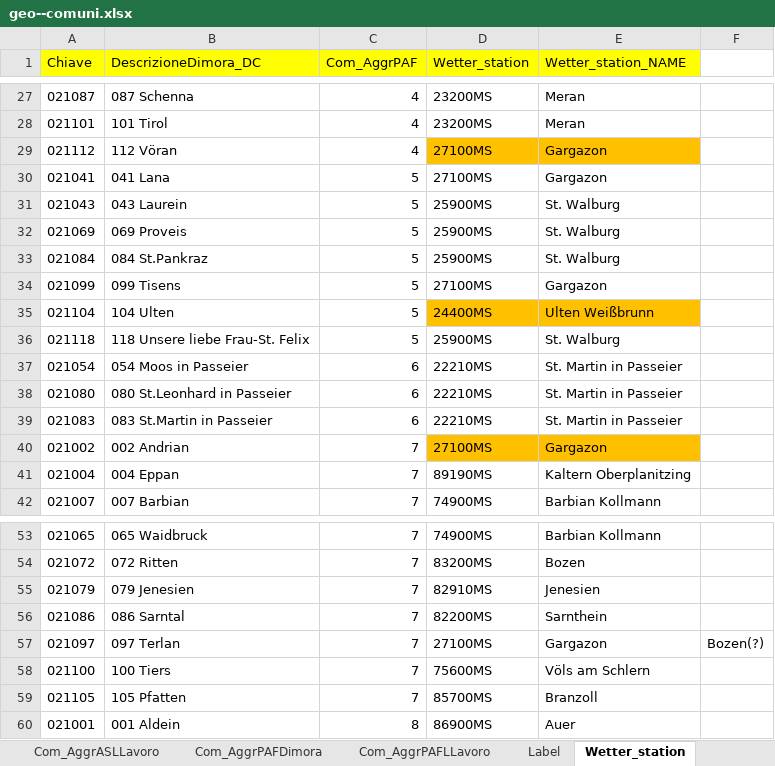
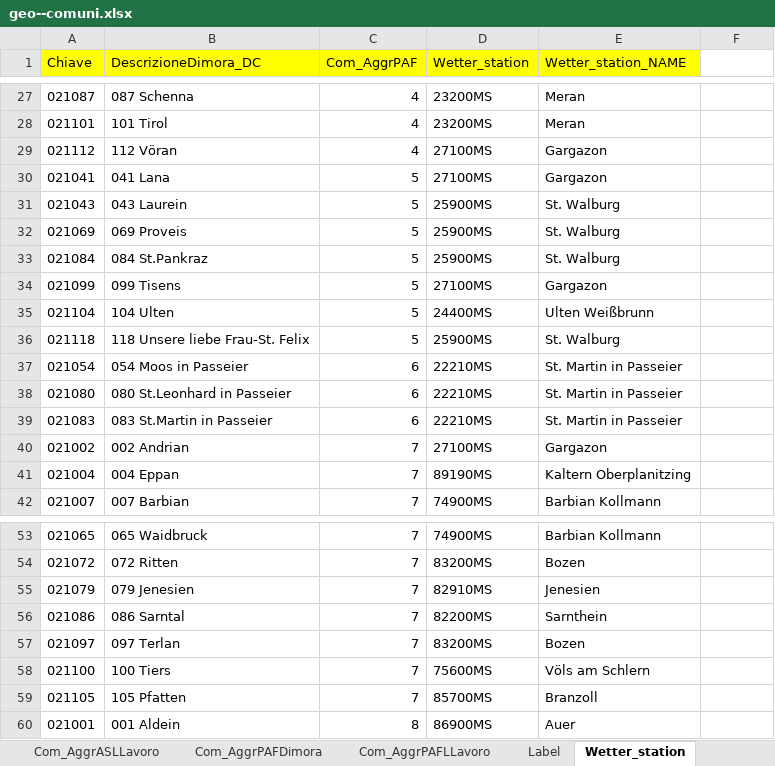
Before and after one commit to walter-niedermair/motioncharts, an Excel workbook: d/geo--comuni.xlsx, sheet Wetter_station, drawn as a sheet; only a part is shown, gaps mark what is left out; values as stored, in another font and other column widths than the file's, no borders; the diff names each change by its address in the sheet, - before the commit and + after, or states it on an @@ line.

Commit message:
# Korrektur der Wetterstation

```diff
--- a/d/geo--comuni.xlsx (sheet Wetter_station)
+++ b/d/geo--comuni.xlsx (sheet Wetter_station)
-D29:E29 fill: #FFC000
+D29:E29 fill: none
-D35:E35 fill: #FFC000
+D35:E35 fill: none
-D40:E40 fill: #FFC000
+D40:E40 fill: none
-D57 (Wetter_station): 27100MS
+D57 (Wetter_station): 83200MS
-E57 (Wetter_station_NAME): Gargazon
+E57 (Wetter_station_NAME): Bozen
-F57: Bozen(?)
+F57: (empty)
```
